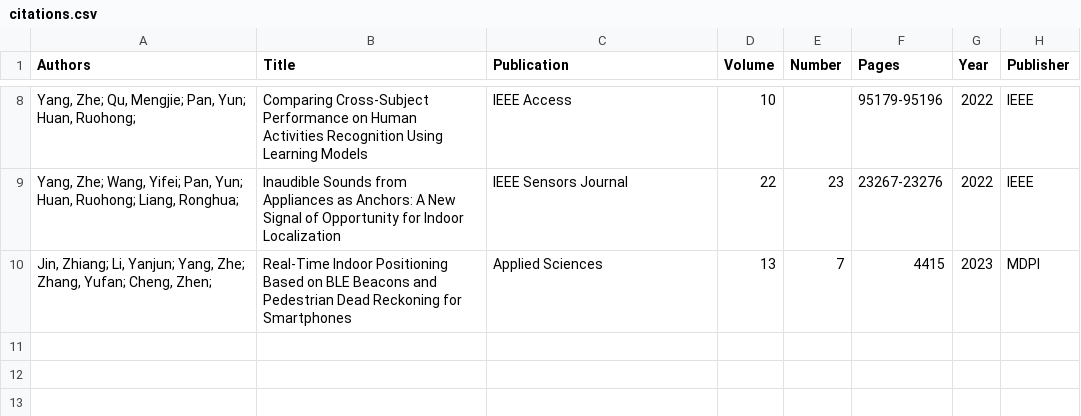
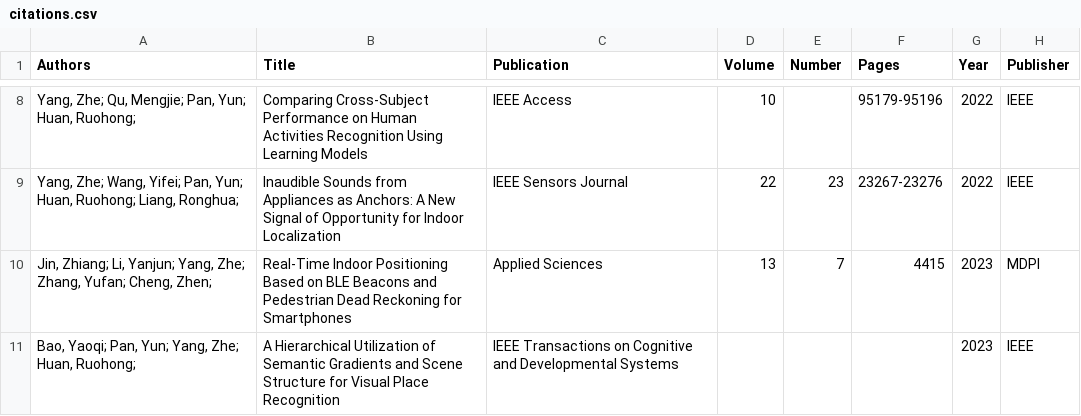
Before and after one commit to wittyfilter/wittyfilter.github.io, a CSV file: _data/citations.csv, drawn as a sheet; only a part is shown, gaps mark what is left out; the diff names each change by its address in the sheet, - before the commit and + after, or states it on an @@ line.

Commit message:
Update citations

```diff
--- a/_data/citations.csv
+++ b/_data/citations.csv
+row 11: Bao, Yaoqi; Pan, Yun; Yang, Zhe; Huan, Ruohong; | A Hierarchical Utilization of Semantic Gradients and Scene Structure for Visual Place Recognition | IEEE Transactions on Cognitive and Developmental Systems |  |  |  | 2023 | IEEE
```
